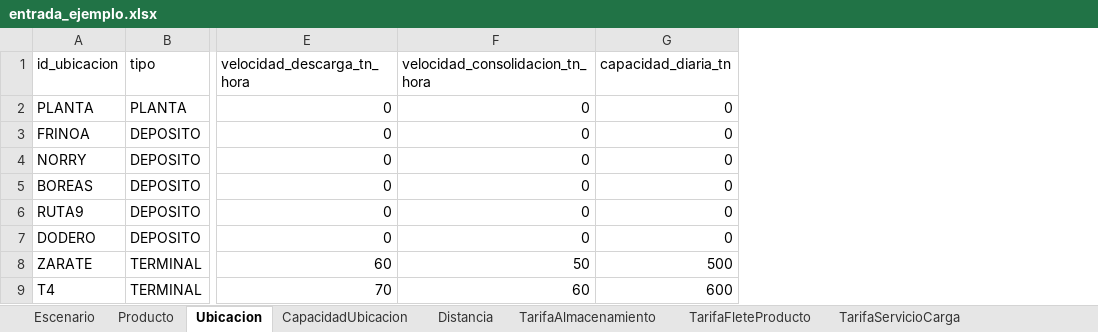
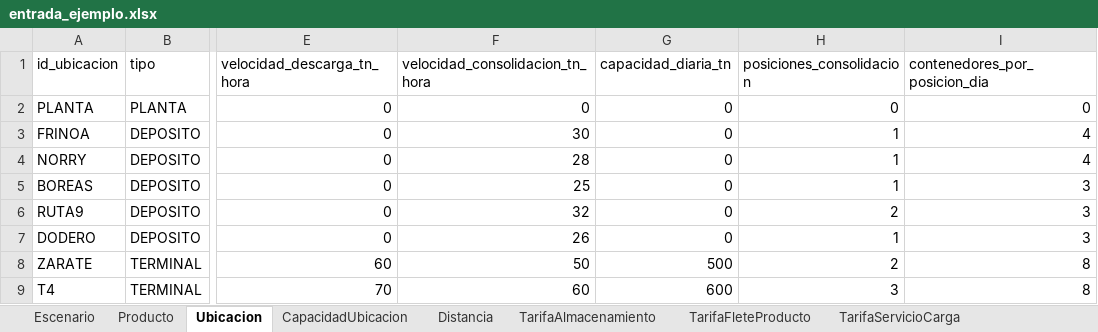
Before and after one commit to mazzuccoda/Anylogic_log_arg_2026, an Excel workbook: datos/entrada_ejemplo.xlsx, sheet Ubicacion, drawn as a sheet; only a part is shown, gaps mark what is left out; values as stored, in another font and other column widths than the file's, no borders; the diff names each change by its address in the sheet, - before the commit and + after, or states it on an @@ line.

```diff
--- a/datos/entrada_ejemplo.xlsx (sheet Ubicacion)
+++ b/datos/entrada_ejemplo.xlsx (sheet Ubicacion)
+column H (posiciones_consolidacion), rows 2-9: 0 | 1 | 1 | 1 | 2 | 1 | 2 | 3
+column I (contenedores_por_posicion_dia), rows 2-9: 0 | 4 | 4 | 3 | 3 | 3 | 8 | 8
-F3 (velocidad_consolidacion_tn_hora): 0
+F3 (velocidad_consolidacion_tn_hora): 30
-F4 (velocidad_consolidacion_tn_hora): 0
+F4 (velocidad_consolidacion_tn_hora): 28
-F5 (velocidad_consolidacion_tn_hora): 0
+F5 (velocidad_consolidacion_tn_hora): 25
-F6 (velocidad_consolidacion_tn_hora): 0
+F6 (velocidad_consolidacion_tn_hora): 32
-F7 (velocidad_consolidacion_tn_hora): 0
+F7 (velocidad_consolidacion_tn_hora): 26
```
Also changed, not shown: sheet TarifaServicioCarga, 16 other files.
